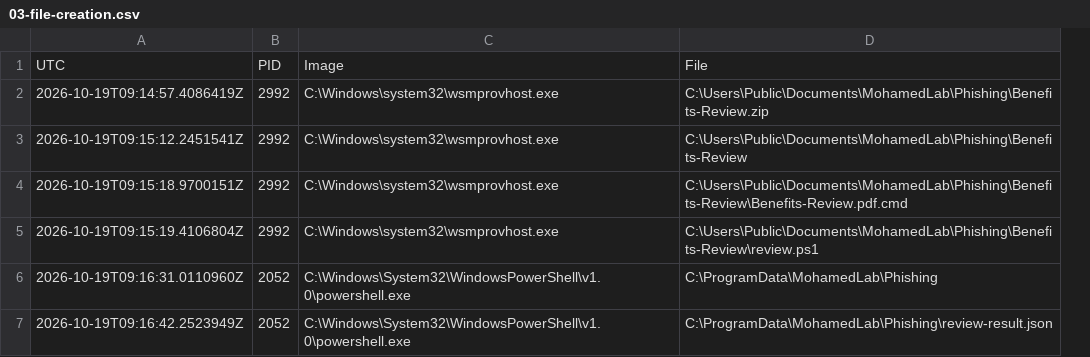
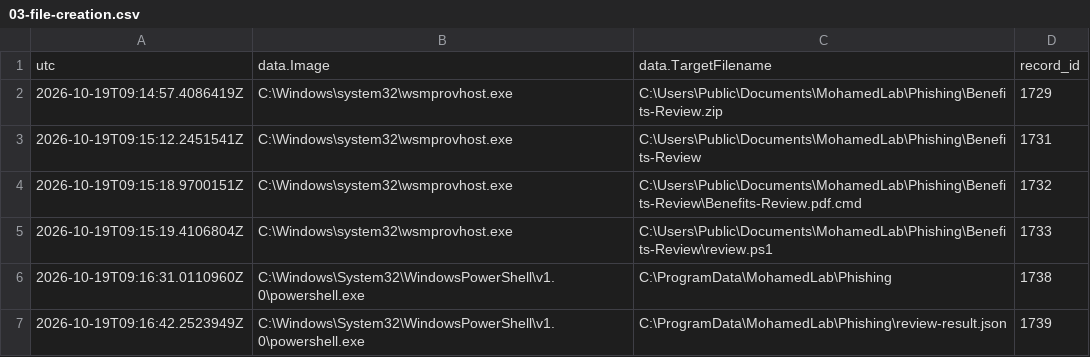
Before and after one commit to muhameddahmedd1021/phishing-endpoint-investigation, a CSV file: evidence/search-results/03-file-creation.csv, drawn as a sheet; removed rows and columns are numbered as before the commit, all else as after; the diff names each change by its address in the sheet, - before the commit and + after, or states it on an @@ line.

```diff
--- a/evidence/search-results/03-file-creation.csv
+++ b/evidence/search-results/03-file-creation.csv
-column B, rows 2-7: 2992 | 2992 | 2992 | 2992 | 2052 | 2052
+column D, rows 2-7: 1729 | 1731 | 1732 | 1733 | 1738 | 1739
-row 1: UTC | PID | Image | File
+row 1: utc | data.Image | data.TargetFilename | record_id
```
Also changed, not shown: evidence/search-results/01-message-deliveries.csv, evidence/search-results/02-process-chain.csv, 28 other files.
